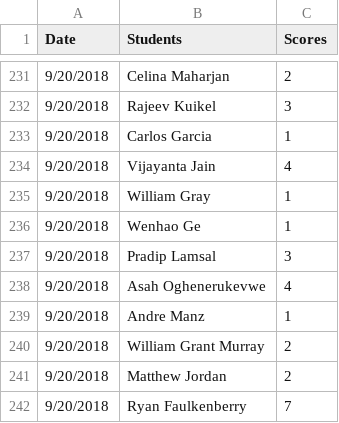
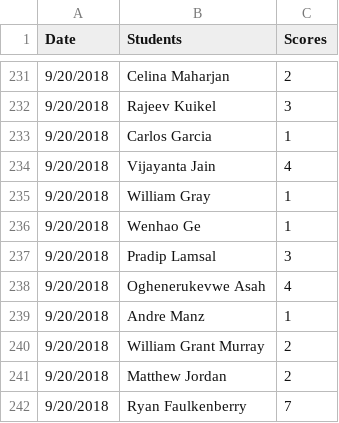
Before and after one commit to iDataVisualizationLab/CS4352_Fall2018, a CSV file: testJS/data/participations.csv, drawn as a sheet; only a part is shown, gaps mark what is left out.

Commit message:
update

```diff
--- a/testJS/data/participations.csv
+++ b/testJS/data/participations.csv
@@ -237,3 +237,3 @@ Date,Students,Scores
 9/20/2018,Pradip Lamsal,3
-9/20/2018,Asah Oghenerukevwe,4
+9/20/2018,Oghenerukevwe Asah,4
 9/20/2018,Andre Manz,1
```
